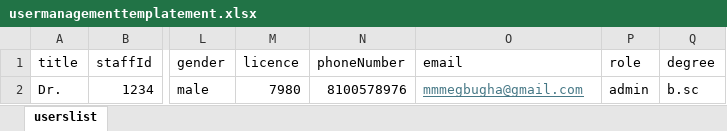
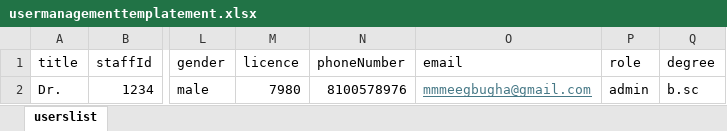
Before and after one commit to careConnectApplications/abujahmsbackend, an Excel workbook: usermanagementtemplatement.xlsx, sheet userslist, drawn as a sheet; only a part is shown, gaps mark what is left out; values as stored, in another font and other column widths than the file's, no borders; the diff names each change by its address in the sheet, - before the commit and + after, or states it on an @@ line.

```diff
--- a/usermanagementtemplatement.xlsx (sheet userslist)
+++ b/usermanagementtemplatement.xlsx (sheet userslist)
-O2 (email): mmmegbugha@gmail.com
+O2 (email): mmmeegbugha@gmail.com
```
Also changed, not shown: 2 other files.
